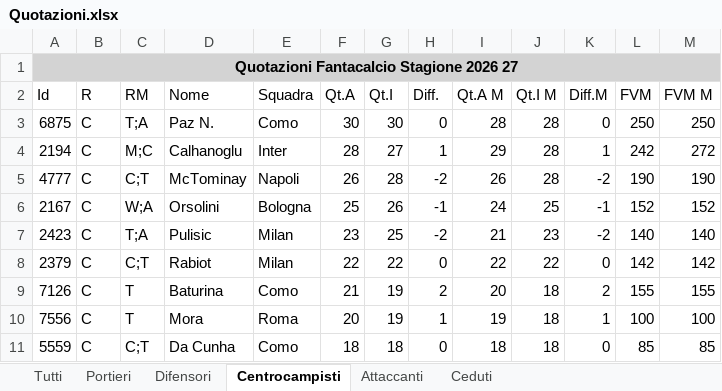
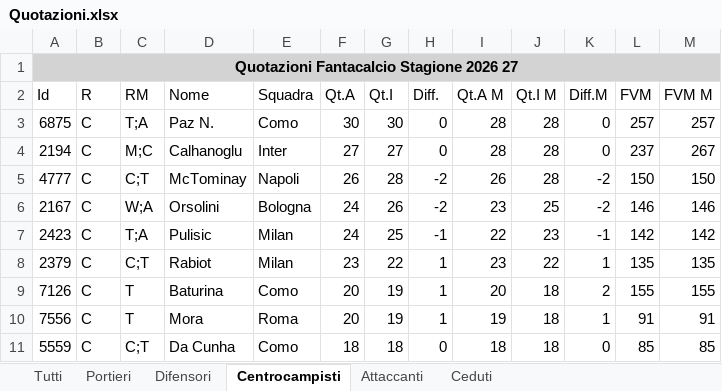
Before and after one commit to AntoScianca-Dev/borgo-cup, an Excel workbook: scripts/Quotazioni.xlsx, sheet Centrocampisti, drawn as a sheet; only a part is shown; values as stored, in another font and other column widths than the file's, no borders; the diff covers the shown part only; the diff names each change by its address in the sheet, - before the commit and + after, or states it on an @@ line.

```diff
--- a/scripts/Quotazioni.xlsx (sheet Centrocampisti)
+++ b/scripts/Quotazioni.xlsx (sheet Centrocampisti)
-L3 (FVM): 250
+L3 (FVM): 257
-M3 (FVM M): 250
+M3 (FVM M): 257
-F4 (Qt.A): 28
+F4 (Qt.A): 27
-H4 (Diff.): 1
+H4 (Diff.): 0
-I4 (Qt.A M): 29
+I4 (Qt.A M): 28
-K4 (Diff.M): 1
+K4 (Diff.M): 0
-L4 (FVM): 242
+L4 (FVM): 237
-M4 (FVM M): 272
+M4 (FVM M): 267
-L5 (FVM): 190
+L5 (FVM): 150
-M5 (FVM M): 190
+M5 (FVM M): 150
-F6 (Qt.A): 25
+F6 (Qt.A): 24
-H6 (Diff.): -1
+H6 (Diff.): -2
-I6 (Qt.A M): 24
+I6 (Qt.A M): 23
-K6 (Diff.M): -1
+K6 (Diff.M): -2
-L6 (FVM): 152
+L6 (FVM): 146
-M6 (FVM M): 152
+M6 (FVM M): 146
-F7 (Qt.A): 23
+F7 (Qt.A): 24
-H7 (Diff.): -2
+H7 (Diff.): -1
-I7 (Qt.A M): 21
+I7 (Qt.A M): 22
-K7 (Diff.M): -2
+K7 (Diff.M): -1
-L7 (FVM): 140
+L7 (FVM): 142
-M7 (FVM M): 140
+M7 (FVM M): 142
-F8 (Qt.A): 22
+F8 (Qt.A): 23
-H8 (Diff.): 0
+H8 (Diff.): 1
-I8 (Qt.A M): 22
+I8 (Qt.A M): 23
-K8 (Diff.M): 0
+K8 (Diff.M): 1
-L8 (FVM): 142
+L8 (FVM): 135
-M8 (FVM M): 142
+M8 (FVM M): 135
-F9 (Qt.A): 21
+F9 (Qt.A): 20
-H9 (Diff.): 2
+H9 (Diff.): 1
-L10 (FVM): 100
+L10 (FVM): 91
-M10 (FVM M): 100
+M10 (FVM M): 91
```
Also changed, not shown: 55 added rows, 54 removed rows and 142 edited cells elsewhere in this sheet, sheet Tutti, sheet Difensori, sheet Attaccanti, sheet Portieri, 1 other file.
